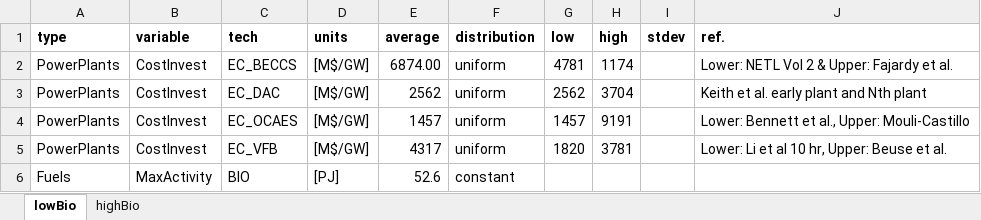
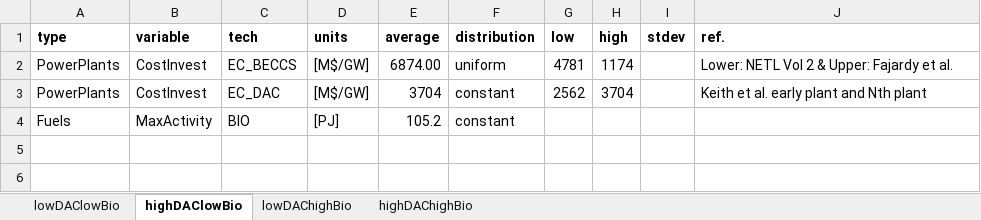
Before and after one commit to coopercenter/temoatools, an Excel workbook: projects/va_emerging_tech/negative_emission_tech/data/monte_carlo_inputs.xlsx, sheet highDAClowBio, drawn as a sheet; values as stored, in another font and other column widths than the file's, no borders; removed rows and columns are numbered as before the commit, all else as after; the diff names each change by its address in the sheet, - before the commit and + after, or states it on an @@ line.

Commit message:
updated data.xlsx in baselines
Added fuel2 and efficiency2 to data sheet. Updated code in NETS and LDS to run certain scenarios.

```diff
--- a/projects/va_emerging_tech/negative_emission_tech/data/monte_carlo_inputs.xlsx (sheet highDAClowBio)
+++ b/projects/va_emerging_tech/negative_emission_tech/data/monte_carlo_inputs.xlsx (sheet highDAClowBio)
-sheet tab: lowBio
+sheet tab: highDAClowBio
-sheet tab: highBio
+sheet tab: lowDAChighBio
+sheet tab: lowDAClowBio
+sheet tab: highDAChighBio
-E3 (average): 2562
+E3 (average): 3704
-F3 (distribution): uniform
+F3 (distribution): constant
-row 4: PowerPlants | CostInvest | EC_OCAES | [M$/GW] | 1457 | uniform | 1457 | 9191 |  | Lower: Bennett et al., Upper: Mouli-Castillo
-row 5: PowerPlants | CostInvest | EC_VFB | [M$/GW] | 4317 | uniform | 1820 | 3781 |  | Lower: Li et al 10 hr, Upper: Beuse et al.
-E4 (average): 52.6
+E4 (average): 105.2
```
Also changed, not shown: sheet lowDAChighBio, projects/va_emerging_tech/long_duration_storage/data/monte_carlo_inputs.xlsx, projects/va_emerging_tech/long_duration_storage/data/scenarios_emerging_tech.xlsx, 15 other files.
